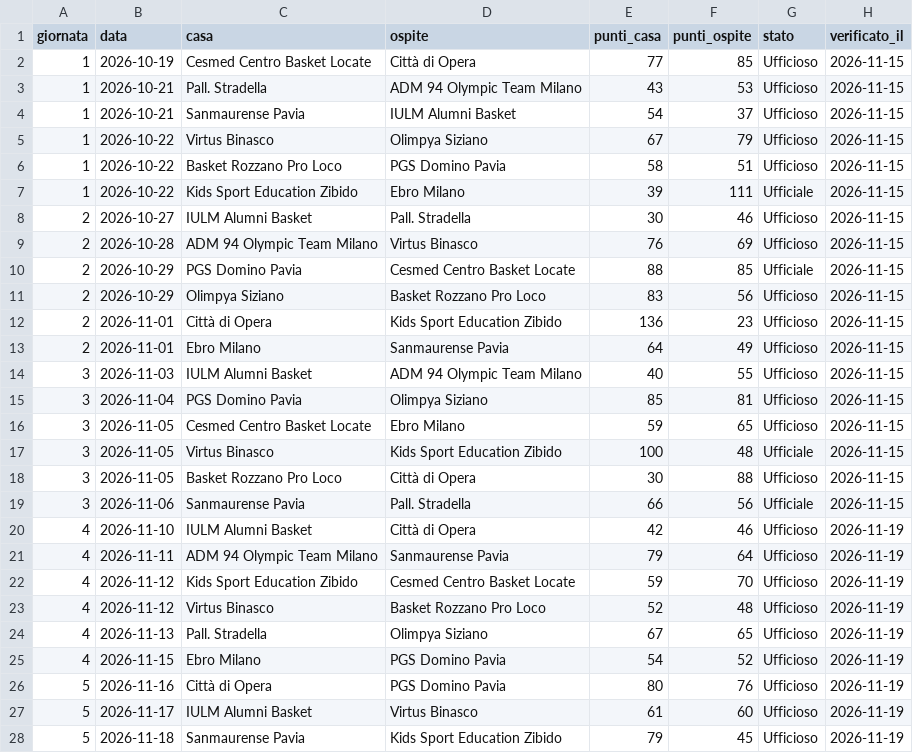
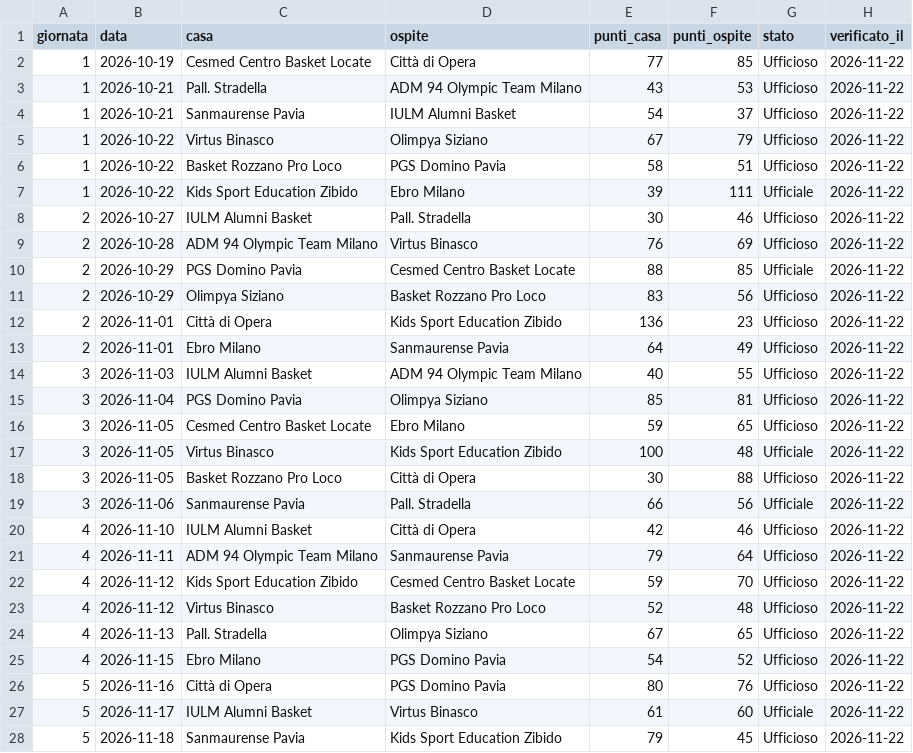
Before and after one commit to jbcknvnzw9-del/adm94-olympic-team-2026-27, a CSV file: data/risultati_girone.csv, drawn as a sheet; only a part is shown; the diff covers the shown part only.

```diff
--- a/data/risultati_girone.csv
+++ b/data/risultati_girone.csv
@@ -1,28 +1,28 @@
 giornata,data,casa,ospite,punti_casa,punti_ospite,stato,verificato_il
-1,2026-10-19,Cesmed Centro Basket Locate,Città di Opera,77,85,Ufficioso,2026-11-15
-1,2026-10-21,Pall. Stradella,ADM 94 Olympic Team Milano,43,53,Ufficioso,2026-11-15
-1,2026-10-21,Sanmaurense Pavia,IULM Alumni Basket,54,37,Ufficioso,2026-11-15
-1,2026-10-22,Virtus Binasco,Olimpya Siziano,67,79,Ufficioso,2026-11-15
-1,2026-10-22,Basket Rozzano Pro Loco,PGS Domino Pavia,58,51,Ufficioso,2026-11-15
-1,2026-10-22,Kids Sport Education Zibido,Ebro Milano,39,111,Ufficiale,2026-11-15
-2,2026-10-27,IULM Alumni Basket,Pall. Stradella,30,46,Ufficioso,2026-11-15
-2,2026-10-28,ADM 94 Olympic Team Milano,Virtus Binasco,76,69,Ufficioso,2026-11-15
-2,2026-10-29,PGS Domino Pavia,Cesmed Centro Basket Locate,88,85,Ufficiale,2026-11-15
-2,2026-10-29,Olimpya Siziano,Basket Rozzano Pro Loco,83,56,Ufficioso,2026-11-15
-2,2026-11-01,Città di Opera,Kids Sport Education Zibido,136,23,Ufficioso,2026-11-15
-2,2026-11-01,Ebro Milano,Sanmaurense Pavia,64,49,Ufficioso,2026-11-15
-3,2026-11-03,IULM Alumni Basket,ADM 94 Olympic Team Milano,40,55,Ufficioso,2026-11-15
-3,2026-11-04,PGS Domino Pavia,Olimpya Siziano,85,81,Ufficioso,2026-11-15
-3,2026-11-05,Cesmed Centro Basket Locate,Ebro Milano,59,65,Ufficioso,2026-11-15
-3,2026-11-05,Virtus Binasco,Kids Sport Education Zibido,100,48,Ufficiale,2026-11-15
-3,2026-11-05,Basket Rozzano Pro Loco,Città di Opera,30,88,Ufficioso,2026-11-15
-3,2026-11-06,Sanmaurense Pavia,Pall. Stradella,66,56,Ufficiale,2026-11-15
-4,2026-11-10,IULM Alumni Basket,Città di Opera,42,46,Ufficioso,2026-11-19
-4,2026-11-11,ADM 94 Olympic Team Milano,Sanmaurense Pavia,79,64,Ufficioso,2026-11-19
-4,2026-11-12,Kids Sport Education Zibido,Cesmed Centro Basket Locate,59,70,Ufficioso,2026-11-19
-4,2026-11-12,Virtus Binasco,Basket Rozzano Pro Loco,52,48,Ufficioso,2026-11-19
-4,2026-11-13,Pall. Stradella,Olimpya Siziano,67,65,Ufficioso,2026-11-19
-4,2026-11-15,Ebro Milano,PGS Domino Pavia,54,52,Ufficioso,2026-11-19
-5,2026-11-16,Città di Opera,PGS Domino Pavia,80,76,Ufficioso,2026-11-19
-5,2026-11-17,IULM Alumni Basket,Virtus Binasco,61,60,Ufficioso,2026-11-19
-5,2026-11-18,Sanmaurense Pavia,Kids Sport Education Zibido,79,45,Ufficioso,2026-11-19
+1,2026-10-19,Cesmed Centro Basket Locate,Città di Opera,77,85,Ufficioso,2026-11-22
+1,2026-10-21,Pall. Stradella,ADM 94 Olympic Team Milano,43,53,Ufficioso,2026-11-22
+1,2026-10-21,Sanmaurense Pavia,IULM Alumni Basket,54,37,Ufficioso,2026-11-22
+1,2026-10-22,Virtus Binasco,Olimpya Siziano,67,79,Ufficioso,2026-11-22
+1,2026-10-22,Basket Rozzano Pro Loco,PGS Domino Pavia,58,51,Ufficioso,2026-11-22
+1,2026-10-22,Kids Sport Education Zibido,Ebro Milano,39,111,Ufficiale,2026-11-22
+2,2026-10-27,IULM Alumni Basket,Pall. Stradella,30,46,Ufficioso,2026-11-22
+2,2026-10-28,ADM 94 Olympic Team Milano,Virtus Binasco,76,69,Ufficioso,2026-11-22
+2,2026-10-29,PGS Domino Pavia,Cesmed Centro Basket Locate,88,85,Ufficiale,2026-11-22
+2,2026-10-29,Olimpya Siziano,Basket Rozzano Pro Loco,83,56,Ufficioso,2026-11-22
+2,2026-11-01,Città di Opera,Kids Sport Education Zibido,136,23,Ufficioso,2026-11-22
+2,2026-11-01,Ebro Milano,Sanmaurense Pavia,64,49,Ufficioso,2026-11-22
+3,2026-11-03,IULM Alumni Basket,ADM 94 Olympic Team Milano,40,55,Ufficioso,2026-11-22
+3,2026-11-04,PGS Domino Pavia,Olimpya Siziano,85,81,Ufficioso,2026-11-22
+3,2026-11-05,Cesmed Centro Basket Locate,Ebro Milano,59,65,Ufficioso,2026-11-22
+3,2026-11-05,Virtus Binasco,Kids Sport Education Zibido,100,48,Ufficiale,2026-11-22
+3,2026-11-05,Basket Rozzano Pro Loco,Città di Opera,30,88,Ufficioso,2026-11-22
+3,2026-11-06,Sanmaurense Pavia,Pall. Stradella,66,56,Ufficiale,2026-11-22
+4,2026-11-10,IULM Alumni Basket,Città di Opera,42,46,Ufficioso,2026-11-22
+4,2026-11-11,ADM 94 Olympic Team Milano,Sanmaurense Pavia,79,64,Ufficioso,2026-11-22
+4,2026-11-12,Kids Sport Education Zibido,Cesmed Centro Basket Locate,59,70,Ufficioso,2026-11-22
+4,2026-11-12,Virtus Binasco,Basket Rozzano Pro Loco,52,48,Ufficioso,2026-11-22
+4,2026-11-13,Pall. Stradella,Olimpya Siziano,67,65,Ufficioso,2026-11-22
+4,2026-11-15,Ebro Milano,PGS Domino Pavia,54,52,Ufficioso,2026-11-22
+5,2026-11-16,Città di Opera,PGS Domino Pavia,80,76,Ufficioso,2026-11-22
+5,2026-11-17,IULM Alumni Basket,Virtus Binasco,61,60,Ufficiale,2026-11-22
+5,2026-11-18,Sanmaurense Pavia,Kids Sport Education Zibido,79,45,Ufficioso,2026-11-22
```
Also changed, not shown: 6 added rows and 6 edited cells elsewhere in this file, 1 other file.
